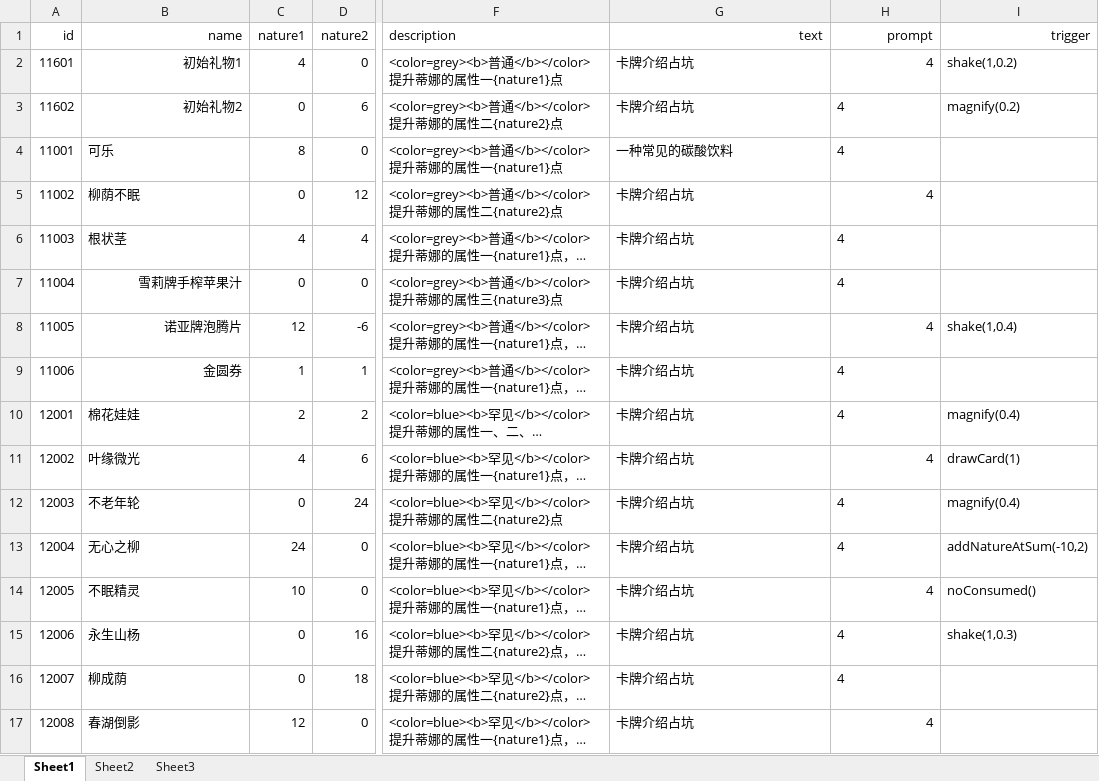
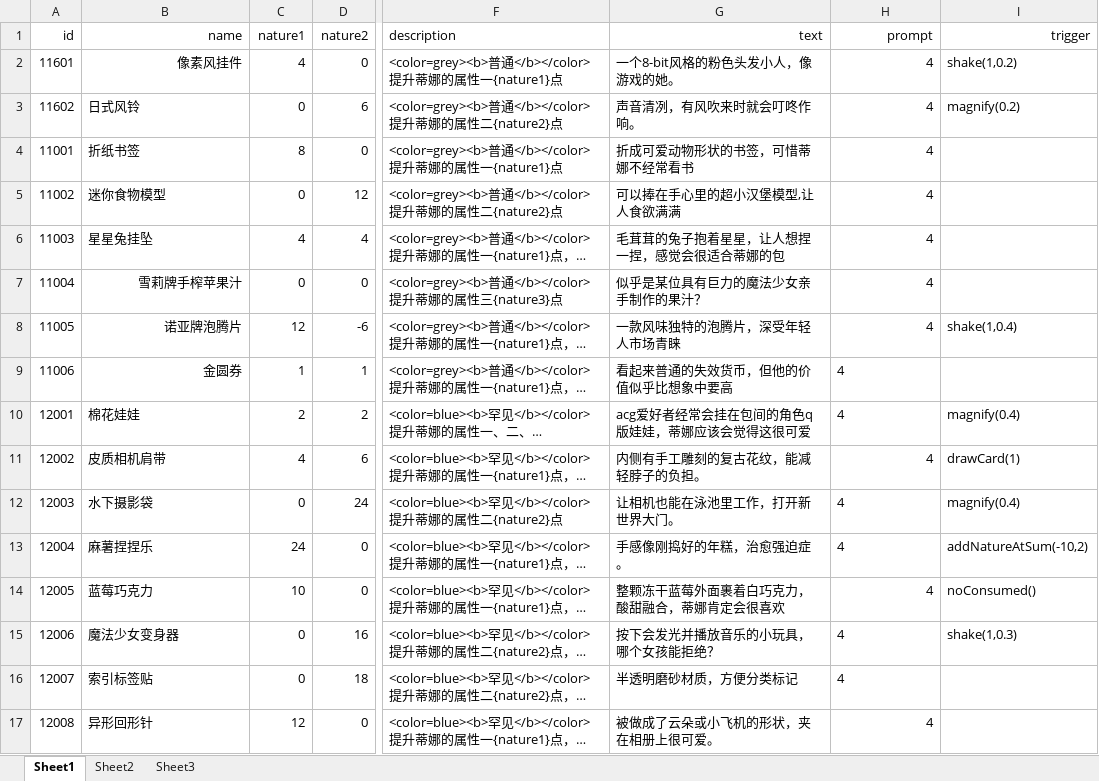
Before and after one commit to Tasrovy/projectG, an Excel workbook: giftCard.xlsx, sheet Sheet1, drawn as a sheet; only a part is shown, gaps mark what is left out; long unchanged cells end in …; values as stored, in another font and other column widths than the file's, no borders; the diff covers the shown part only; the diff names each change by its address in the sheet, - before the commit and + after, or states it on an @@ line.

```diff
--- a/giftCard.xlsx (sheet Sheet1)
+++ b/giftCard.xlsx (sheet Sheet1)
-B2 (name): 初始礼物1
+B2 (name): 像素风挂件
-G2 (text): 卡牌介绍占坑
+G2 (text): 一个8-bit风格的粉色头发小人，像游戏的她。
-B3 (name): 初始礼物2
+B3 (name): 日式风铃
-B3 alignment: right
+B3 alignment: left
-G3 (text): 卡牌介绍占坑
+G3 (text): 声音清冽，有风吹来时就会叮咚作响。
-H3:H4 alignment: left
+H3:H4 alignment: right
-B4 (name): 可乐
+B4 (name): 折纸书签
-G4 (text): 一种常见的碳酸饮料
+G4 (text): 折成可爱动物形状的书签，可惜蒂娜不经常看书
-B5 (name): 柳荫不眠
+B5 (name): 迷你食物模型
-G5 (text): 卡牌介绍占坑
+G5 (text): 可以捧在手心里的超小汉堡模型,让人食欲满满
-B6 (name): 根状茎
+B6 (name): 星星兔挂坠
-G6 (text): 卡牌介绍占坑
+G6 (text): 毛茸茸的兔子抱着星星，让人想捏一捏，感觉会很适合蒂娜的包
-H6:H7 alignment: left
+H6:H7 alignment: right
-G7 (text): 卡牌介绍占坑
+G7 (text): 似乎是某位具有巨力的魔法少女亲手制作的果汁？
-G8 (text): 卡牌介绍占坑
+G8 (text): 一款风味独特的泡腾片，深受年轻人市场青睐
-G9 (text): 卡牌介绍占坑
+G9 (text): 看起来普通的失效货币，但他的价值似乎比想象中要高
-G10 (text): 卡牌介绍占坑
+G10 (text): acg爱好者经常会挂在包间的角色q版娃娃，蒂娜应该会觉得这很可爱
-B11 (name): 叶缘微光
+B11 (name): 皮质相机肩带
-G11 (text): 卡牌介绍占坑
+G11 (text): 内侧有手工雕刻的复古花纹，能减轻脖子的负担。
-B12 (name): 不老年轮
+B12 (name): 水下摄影袋
-G12 (text): 卡牌介绍占坑
+G12 (text): 让相机也能在泳池里工作，打开新世界大门。
-B13 (name): 无心之柳
+B13 (name): 麻薯捏捏乐
-G13 (text): 卡牌介绍占坑
+G13 (text): 手感像刚捣好的年糕，治愈强迫症。
-B14 (name): 不眠精灵
+B14 (name): 蓝莓巧克力
-G14 (text): 卡牌介绍占坑
+G14 (text): 整颗冻干蓝莓外面裹着白巧克力，酸甜融合，蒂娜肯定会很喜欢
-B15 (name): 永生山杨
+B15 (name): 魔法少女变身器
-G15 (text): 卡牌介绍占坑
+G15 (text): 按下会发光并播放音乐的小玩具，哪个女孩能拒绝？
-B16 (name): 柳成荫
+B16 (name): 索引标签贴
-G16 (text): 卡牌介绍占坑
+G16 (text): 半透明磨砂材质，方便分类标记
-B17 (name): 春湖倒影
+B17 (name): 异形回形针
-G17 (text): 卡牌介绍占坑
+G17 (text): 被做成了云朵或小飞机的形状，夹在相册上很可爱。
```
Also changed, not shown: 1 added row and 14 edited cells elsewhere in this sheet, day.xlsx, eventCard.xlsx, 57 other files.
